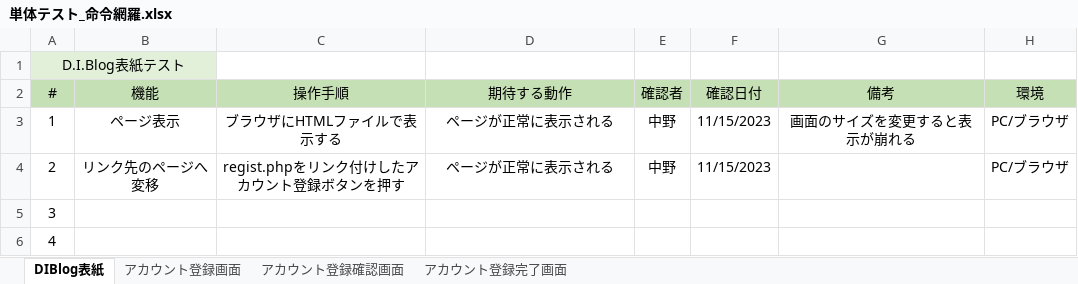
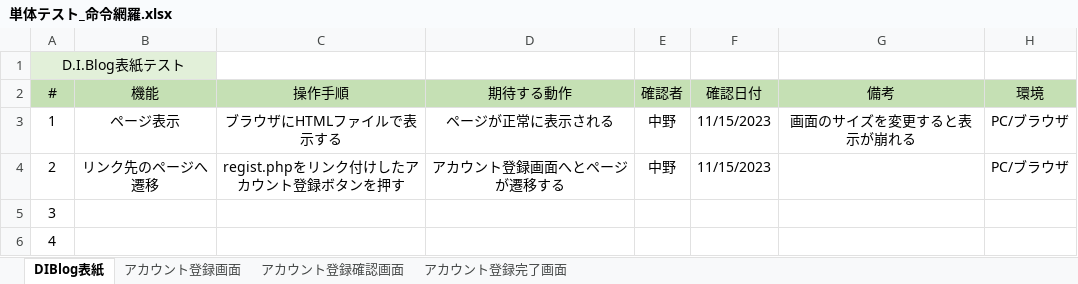
Before and after one commit to KokiNakano-14/account, an Excel workbook: client_account/test_Excel/単体テスト_命令網羅.xlsx, sheet DIBlog表紙, drawn as a sheet; only a part is shown; values as stored, in another font and other column widths than the file's, no borders; the diff names each change by its address in the sheet, - before the commit and + after, or states it on an @@ line.

```diff
--- a/client_account/test_Excel/単体テスト_命令網羅.xlsx (sheet DIBlog表紙)
+++ b/client_account/test_Excel/単体テスト_命令網羅.xlsx (sheet DIBlog表紙)
-B4 (機能): リンク先のページへ変移
+B4 (機能): リンク先のページへ遷移
-D4 (期待する動作): ページが正常に表示される
+D4 (期待する動作): アカウント登録画面へとページが遷移する
```
Also changed, not shown: sheet アカウント登録画面, sheet アカウント登録確認画面, sheet アカウント登録完了画面.
